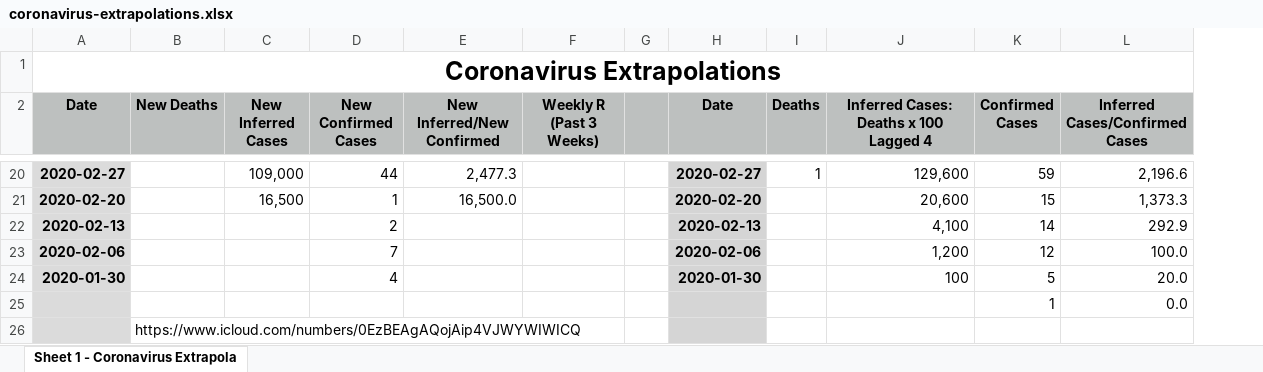
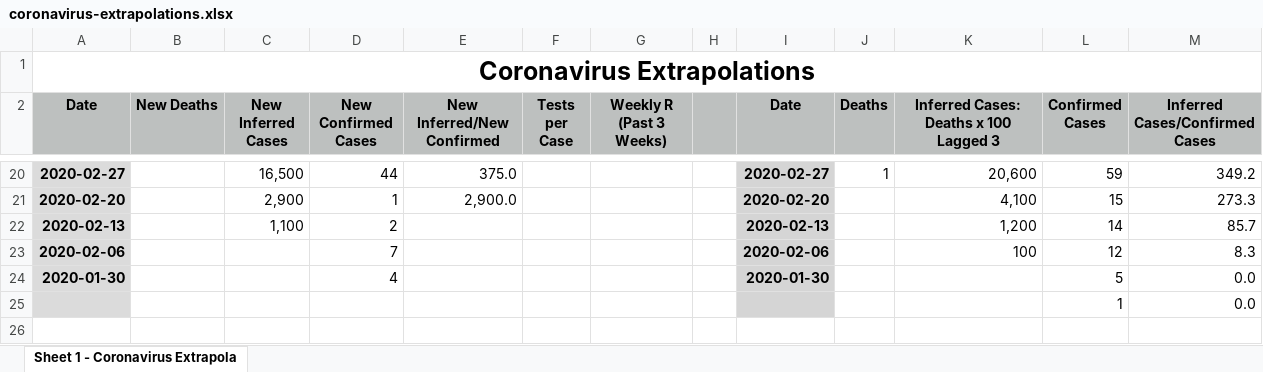
Before and after one commit to flumenhabitans/public-files, an Excel workbook: coronavirus-extrapolations.xlsx, sheet Sheet 1 - Coronavirus Extrapola, drawn as a sheet; only a part is shown, gaps mark what is left out; values as stored, in another font and other column widths than the file's, no borders; removed rows and columns are numbered as before the commit, all else as after; the diff covers the shown part only; the diff names each change by its address in the sheet, - before the commit and + after, or states it on an @@ line.

Commit message:
coronavirus-extrapolations

```diff
--- a/coronavirus-extrapolations.xlsx (sheet Sheet 1 - Coronavirus Extrapola)
+++ b/coronavirus-extrapolations.xlsx (sheet Sheet 1 - Coronavirus Extrapola)
+column F (Tests per Case), empty
-K2: Inferred Cases: Deaths x 100 Lagged 4
+K2: Inferred Cases: Deaths x 100 Lagged 3
-C20 (New Inferred Cases): 109,000
+C20 (New Inferred Cases): 16,500
-E20 (New Inferred/New Confirmed): 2,477.3
+E20 (New Inferred/New Confirmed): 375.0
-K20: 129,600
+K20: 20,600
-M20 (Inferred Cases/Confirmed Cases): 2,196.6
+M20 (Inferred Cases/Confirmed Cases): 349.2
-C21 (New Inferred Cases): 16,500
+C21 (New Inferred Cases): 2,900
-E21 (New Inferred/New Confirmed): 16,500.0
+E21 (New Inferred/New Confirmed): 2,900.0
-K21: 20,600
+K21: 4,100
-M21 (Inferred Cases/Confirmed Cases): 1,373.3
+M21 (Inferred Cases/Confirmed Cases): 273.3
-C22 (New Inferred Cases): (empty)
+C22 (New Inferred Cases): 1,100
-K22: 4,100
+K22: 1,200
-M22 (Inferred Cases/Confirmed Cases): 292.9
+M22 (Inferred Cases/Confirmed Cases): 85.7
-K23: 1,200
+K23: 100
-M23 (Inferred Cases/Confirmed Cases): 100.0
+M23 (Inferred Cases/Confirmed Cases): 8.3
-K24: 100
+K24: (empty)
-M24 (Inferred Cases/Confirmed Cases): 20.0
+M24 (Inferred Cases/Confirmed Cases): 0.0
-row 26:  | https://www.icloud.com/numbers/0EzBEAgAQojAip4VJWYWIWICQ
```
Also changed, not shown: 83 edited cells and cell formats elsewhere in this sheet, formulas that keep their value, 1 other file.
